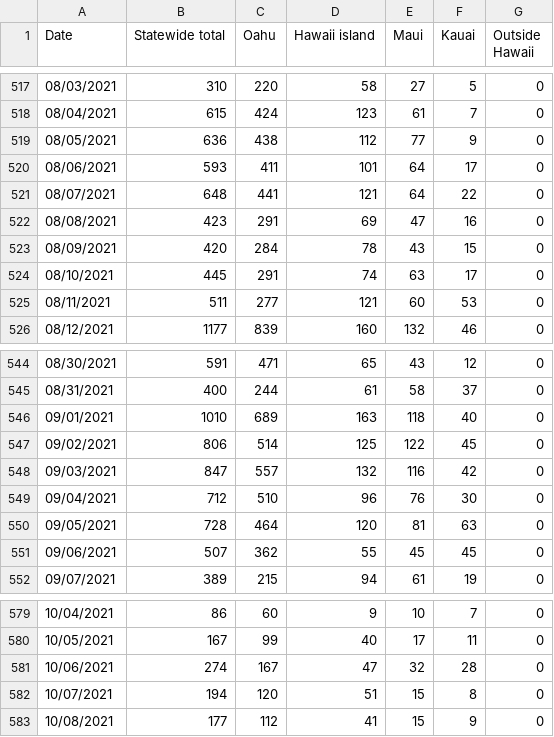
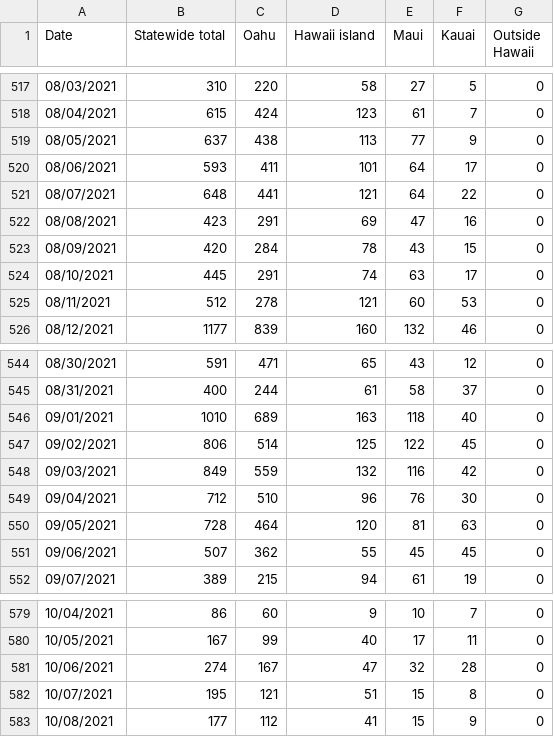
Before and after one commit to webb001/webb001.github.io, a CSV file: daily.csv, drawn as a sheet; only a part is shown, gaps mark what is left out; the diff covers the shown part only.

```diff
--- a/daily.csv
+++ b/daily.csv
@@ -518,3 +518,3 @@ Date,Statewide total,Oahu,Hawaii island,Maui,Kauai,Outside Hawaii
 08/04/2021,615,424,123,61,7,0
-08/05/2021,636,438,112,77,9,0
+08/05/2021,637,438,113,77,9,0
 08/06/2021,593,411,101,64,17,0
@@ -524,3 +524,3 @@ Date,Statewide total,Oahu,Hawaii island,Maui,Kauai,Outside Hawaii
 08/10/2021,445,291,74,63,17,0
-08/11/2021,511,277,121,60,53,0
+08/11/2021,512,278,121,60,53,0
 08/12/2021,1177,839,160,132,46,0
@@ -547,3 +547,3 @@ Date,Statewide total,Oahu,Hawaii island,Maui,Kauai,Outside Hawaii
 09/02/2021,806,514,125,122,45,0
-09/03/2021,847,557,132,116,42,0
+09/03/2021,849,559,132,116,42,0
 09/04/2021,712,510,96,76,30,0
@@ -581,3 +581,3 @@ Date,Statewide total,Oahu,Hawaii island,Maui,Kauai,Outside Hawaii
 10/06/2021,274,167,47,32,28,0
-10/07/2021,194,120,51,15,8,0
+10/07/2021,195,121,51,15,8,0
 10/08/2021,177,112,41,15,9,0
```
Also changed, not shown: 1 added row and 17 edited cells elsewhere in this file, 9 other files.
